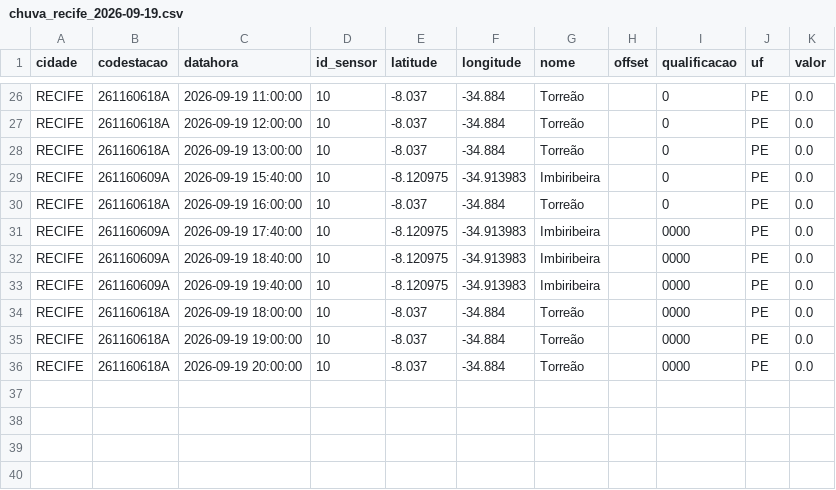
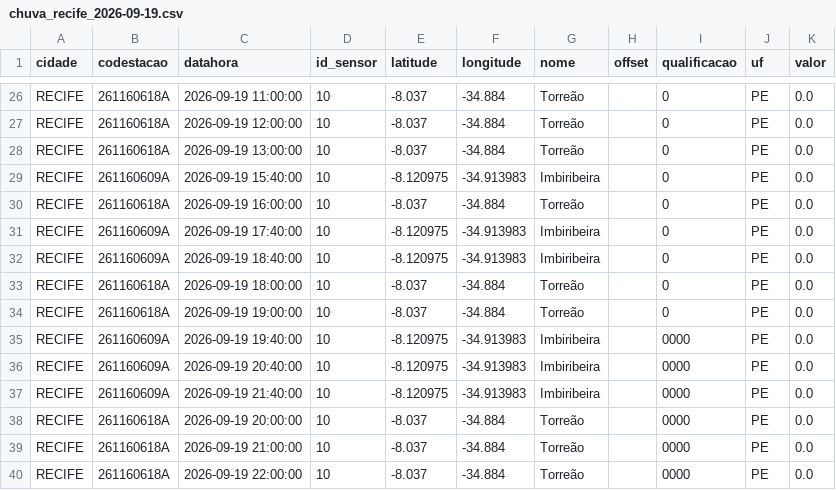
Before and after one commit to RafaellaB/risco-hoje, a CSV file: chuva_recife_2026-09-19.csv, drawn as a sheet; only a part is shown, gaps mark what is left out.

```diff
--- a/chuva_recife_2026-09-19.csv
+++ b/chuva_recife_2026-09-19.csv
@@ -30,7 +30,11 @@ RECIFE,261160609A,2026-09-19 15:40:00,10,-8.120975,-34.913983,Imbiribeira,,0,PE,
 RECIFE,261160618A,2026-09-19 16:00:00,10,-8.037,-34.884,Torreão,,0,PE,0.0
-RECIFE,261160609A,2026-09-19 17:40:00,10,-8.120975,-34.913983,Imbiribeira,,0000,PE,0.0
-RECIFE,261160609A,2026-09-19 18:40:00,10,-8.120975,-34.913983,Imbiribeira,,0000,PE,0.0
+RECIFE,261160609A,2026-09-19 17:40:00,10,-8.120975,-34.913983,Imbiribeira,,0,PE,0.0
+RECIFE,261160609A,2026-09-19 18:40:00,10,-8.120975,-34.913983,Imbiribeira,,0,PE,0.0
+RECIFE,261160618A,2026-09-19 18:00:00,10,-8.037,-34.884,Torreão,,0,PE,0.0
+RECIFE,261160618A,2026-09-19 19:00:00,10,-8.037,-34.884,Torreão,,0,PE,0.0
 RECIFE,261160609A,2026-09-19 19:40:00,10,-8.120975,-34.913983,Imbiribeira,,0000,PE,0.0
-RECIFE,261160618A,2026-09-19 18:00:00,10,-8.037,-34.884,Torreão,,0000,PE,0.0
-RECIFE,261160618A,2026-09-19 19:00:00,10,-8.037,-34.884,Torreão,,0000,PE,0.0
+RECIFE,261160609A,2026-09-19 20:40:00,10,-8.120975,-34.913983,Imbiribeira,,0000,PE,0.0
+RECIFE,261160609A,2026-09-19 21:40:00,10,-8.120975,-34.913983,Imbiribeira,,0000,PE,0.0
 RECIFE,261160618A,2026-09-19 20:00:00,10,-8.037,-34.884,Torreão,,0000,PE,0.0
+RECIFE,261160618A,2026-09-19 21:00:00,10,-8.037,-34.884,Torreão,,0000,PE,0.0
+RECIFE,261160618A,2026-09-19 22:00:00,10,-8.037,-34.884,Torreão,,0000,PE,0.0
```
